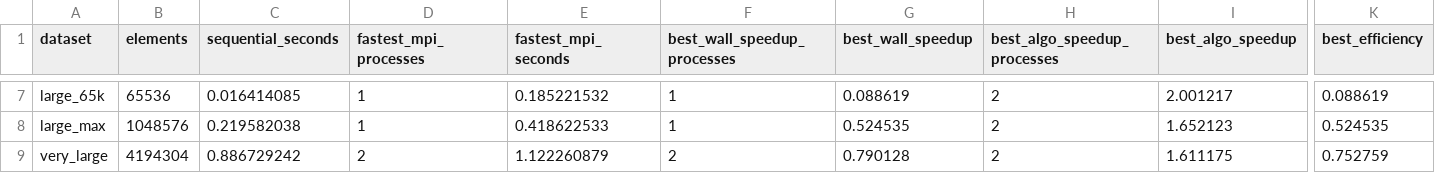
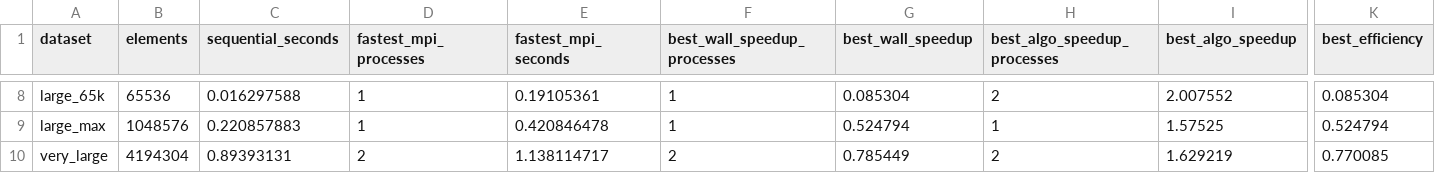
Before and after one commit to Akshat-A-K/Distriubuted-Systems-HW2, a CSV file: HW2/Q3/results/analysis_summary.csv, drawn as a sheet; only a part is shown, gaps mark what is left out; addresses are those after the commit; the diff covers the shown part only; the diff names each change by its address in the sheet, - before the commit and + after, or states it on an @@ line.

```diff
--- a/HW2/Q3/results/analysis_summary.csv
+++ b/HW2/Q3/results/analysis_summary.csv
-C8 (sequential_seconds): 0.016414085
+C8 (sequential_seconds): 0.016297588
-E8 (fastest_mpi_seconds): 0.185221532
+E8 (fastest_mpi_seconds): 0.19105361
-G8 (best_wall_speedup): 0.088619
+G8 (best_wall_speedup): 0.085304
-I8 (best_algo_speedup): 2.001217
+I8 (best_algo_speedup): 2.007552
-K8 (best_efficiency): 0.088619
+K8 (best_efficiency): 0.085304
-C9 (sequential_seconds): 0.219582038
+C9 (sequential_seconds): 0.220857883
-E9 (fastest_mpi_seconds): 0.418622533
+E9 (fastest_mpi_seconds): 0.420846478
-G9 (best_wall_speedup): 0.524535
+G9 (best_wall_speedup): 0.524794
-H9 (best_algo_speedup_processes): 2
+H9 (best_algo_speedup_processes): 1
-I9 (best_algo_speedup): 1.652123
+I9 (best_algo_speedup): 1.57525
-K9 (best_efficiency): 0.524535
+K9 (best_efficiency): 0.524794
-C10 (sequential_seconds): 0.886729242
+C10 (sequential_seconds): 0.89393131
-E10 (fastest_mpi_seconds): 1.122260879
+E10 (fastest_mpi_seconds): 1.138114717
-G10 (best_wall_speedup): 0.790128
+G10 (best_wall_speedup): 0.785449
-I10 (best_algo_speedup): 1.611175
+I10 (best_algo_speedup): 1.629219
-K10 (best_efficiency): 0.752759
+K10 (best_efficiency): 0.770085
```
Also changed, not shown: 1 added row and 29 edited cells elsewhere in this file, HW2/Q3/results/analysis_detail.csv, 9 other files.
